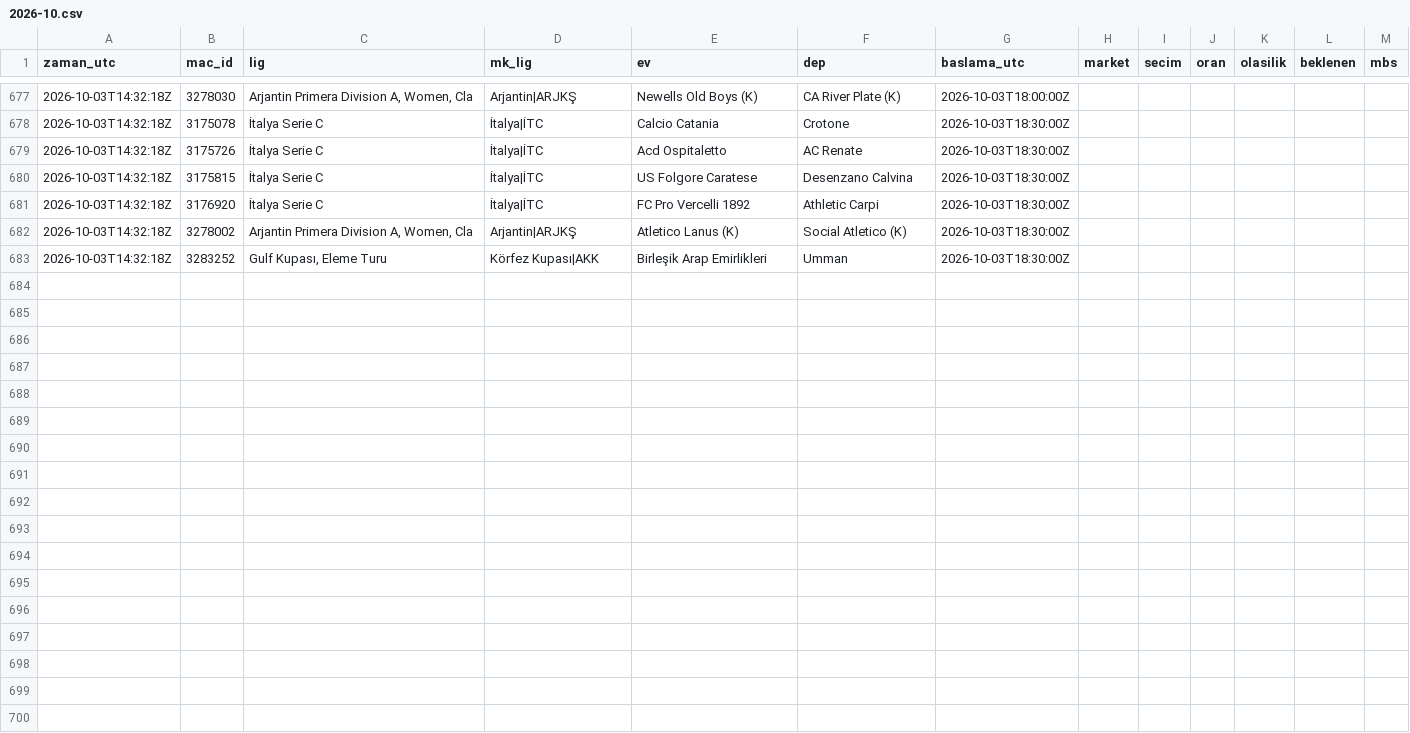
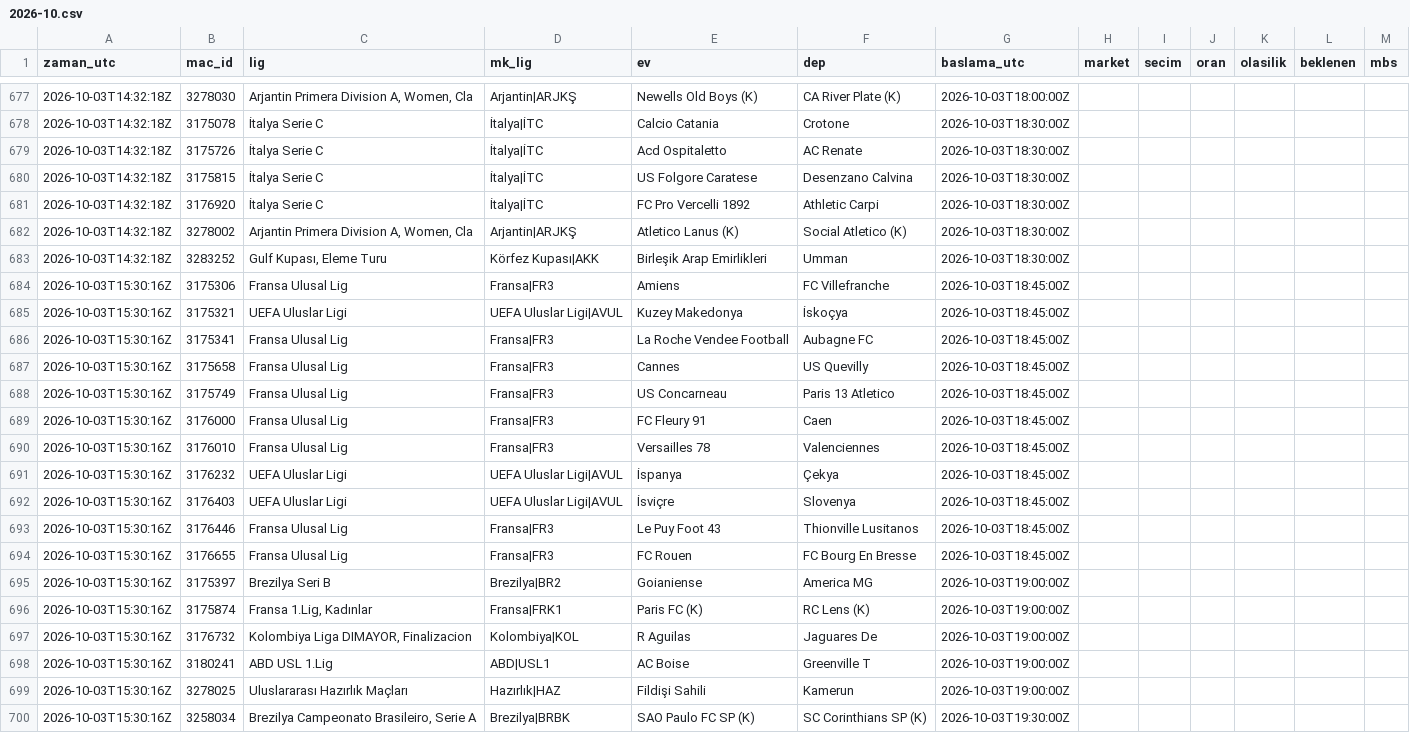
Before and after one commit to serhatblb/iddaa-analiz, a CSV file: data/tekler/2026-10.csv, drawn as a sheet; only a part is shown, gaps mark what is left out; the diff names each change by its address in the sheet, - before the commit and + after, or states it on an @@ line.

```diff
--- a/data/tekler/2026-10.csv
+++ b/data/tekler/2026-10.csv
+row 684: 2026-10-03T15:30:16Z | 3175306 | Fransa Ulusal Lig | Fransa|FR3 | Amiens | FC Villefranche | 2026-10-03T18:45:00Z
+row 685: 2026-10-03T15:30:16Z | 3175321 | UEFA Uluslar Ligi | UEFA Uluslar Ligi|AVUL | Kuzey Makedonya | İskoçya | 2026-10-03T18:45:00Z
+row 686: 2026-10-03T15:30:16Z | 3175341 | Fransa Ulusal Lig | Fransa|FR3 | La Roche Vendee Football | Aubagne FC | 2026-10-03T18:45:00Z
+row 687: 2026-10-03T15:30:16Z | 3175658 | Fransa Ulusal Lig | Fransa|FR3 | Cannes | US Quevilly | 2026-10-03T18:45:00Z
+row 688: 2026-10-03T15:30:16Z | 3175749 | Fransa Ulusal Lig | Fransa|FR3 | US Concarneau | Paris 13 Atletico | 2026-10-03T18:45:00Z
+row 689: 2026-10-03T15:30:16Z | 3176000 | Fransa Ulusal Lig | Fransa|FR3 | FC Fleury 91 | Caen | 2026-10-03T18:45:00Z
+row 690: 2026-10-03T15:30:16Z | 3176010 | Fransa Ulusal Lig | Fransa|FR3 | Versailles 78 | Valenciennes | 2026-10-03T18:45:00Z
+row 691: 2026-10-03T15:30:16Z | 3176232 | UEFA Uluslar Ligi | UEFA Uluslar Ligi|AVUL | İspanya | Çekya | 2026-10-03T18:45:00Z
+row 692: 2026-10-03T15:30:16Z | 3176403 | UEFA Uluslar Ligi | UEFA Uluslar Ligi|AVUL | İsviçre | Slovenya | 2026-10-03T18:45:00Z
+row 693: 2026-10-03T15:30:16Z | 3176446 | Fransa Ulusal Lig | Fransa|FR3 | Le Puy Foot 43 | Thionville Lusitanos | 2026-10-03T18:45:00Z
+row 694: 2026-10-03T15:30:16Z | 3176655 | Fransa Ulusal Lig | Fransa|FR3 | FC Rouen | FC Bourg En Bresse | 2026-10-03T18:45:00Z
+row 695: 2026-10-03T15:30:16Z | 3175397 | Brezilya Seri B | Brezilya|BR2 | Goianiense | America MG | 2026-10-03T19:00:00Z
+row 696: 2026-10-03T15:30:16Z | 3175874 | Fransa 1.Lig, Kadınlar | Fransa|FRK1 | Paris FC (K) | RC Lens (K) | 2026-10-03T19:00:00Z
+row 697: 2026-10-03T15:30:16Z | 3176732 | Kolombiya Liga DIMAYOR, Finalizacion | Kolombiya|KOL | R Aguilas | Jaguares De | 2026-10-03T19:00:00Z
+row 698: 2026-10-03T15:30:16Z | 3180241 | ABD USL 1.Lig | ABD|USL1 | AC Boise | Greenville T | 2026-10-03T19:00:00Z
+row 699: 2026-10-03T15:30:16Z | 3278025 | Uluslararası Hazırlık Maçları | Hazırlık|HAZ | Fildişi Sahili | Kamerun | 2026-10-03T19:00:00Z
+row 700: 2026-10-03T15:30:16Z | 3258034 | Brezilya Campeonato Brasileiro, Serie A | Brezilya|BRBK | SAO Paulo FC SP (K) | SC Corinthians SP (K) | 2026-10-03T19:30:00Z
```
Also changed, not shown: data/maclar/2026-10.csv, data/sonuclar/2026-10.csv, 4 other files.
